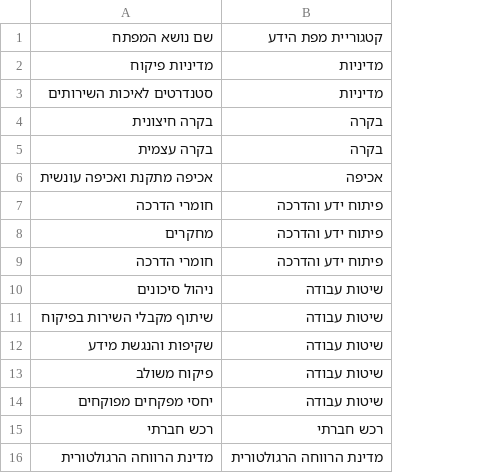
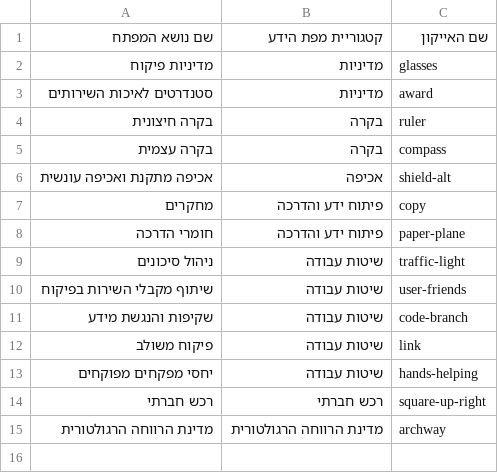
Before and after one commit to dansoloway/supervisor_plugin, a CSV file: נושאי מפתח - correct.csv, drawn as a sheet; removed rows and columns are numbered as before the commit, all else as after; the diff names each change by its address in the sheet, - before the commit and + after, or states it on an @@ line.

```diff
--- a/נושאי מפתח - correct.csv
+++ b/נושאי מפתח - correct.csv
+column C, rows 1-15: שם האייקון | glasses | award | ruler | compass | shield-alt | copy | paper-plane | traffic-light | user-friends | code-branch | link | hands-helping | square-up-right | archway
-row 7: חומרי הדרכה | פיתוח ידע והדרכה
```
Also changed, not shown: 6 other files.
